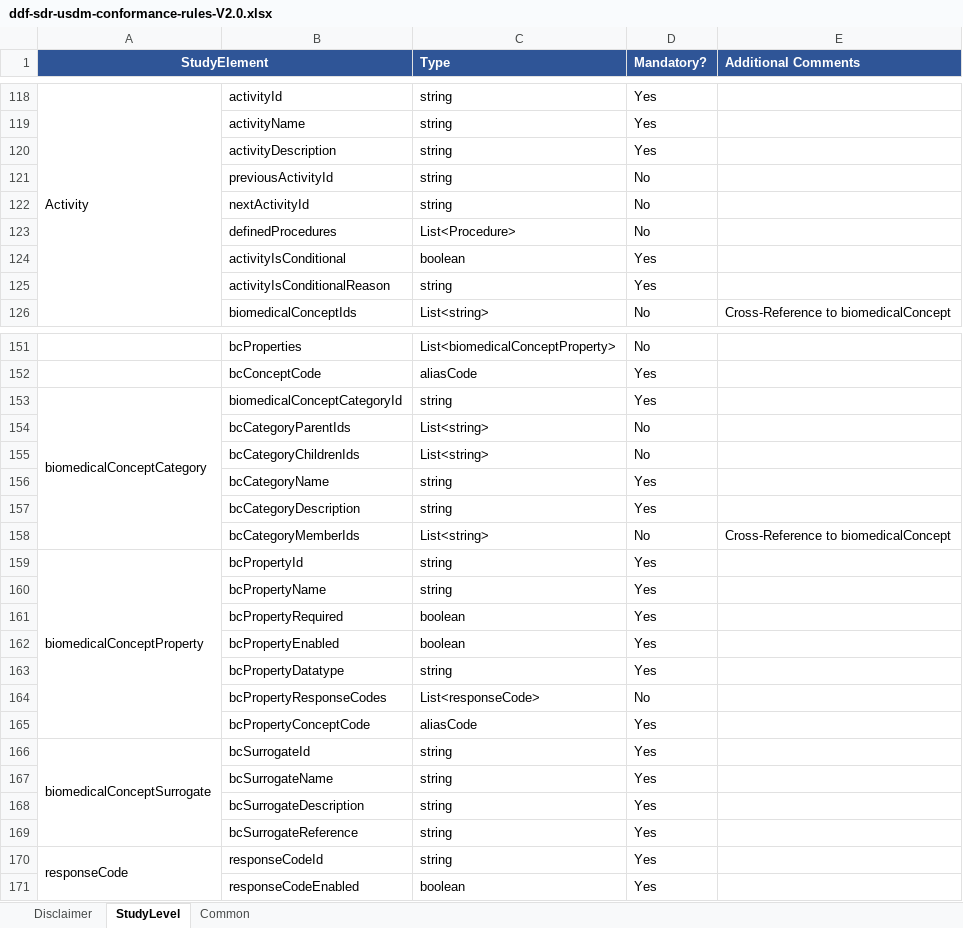
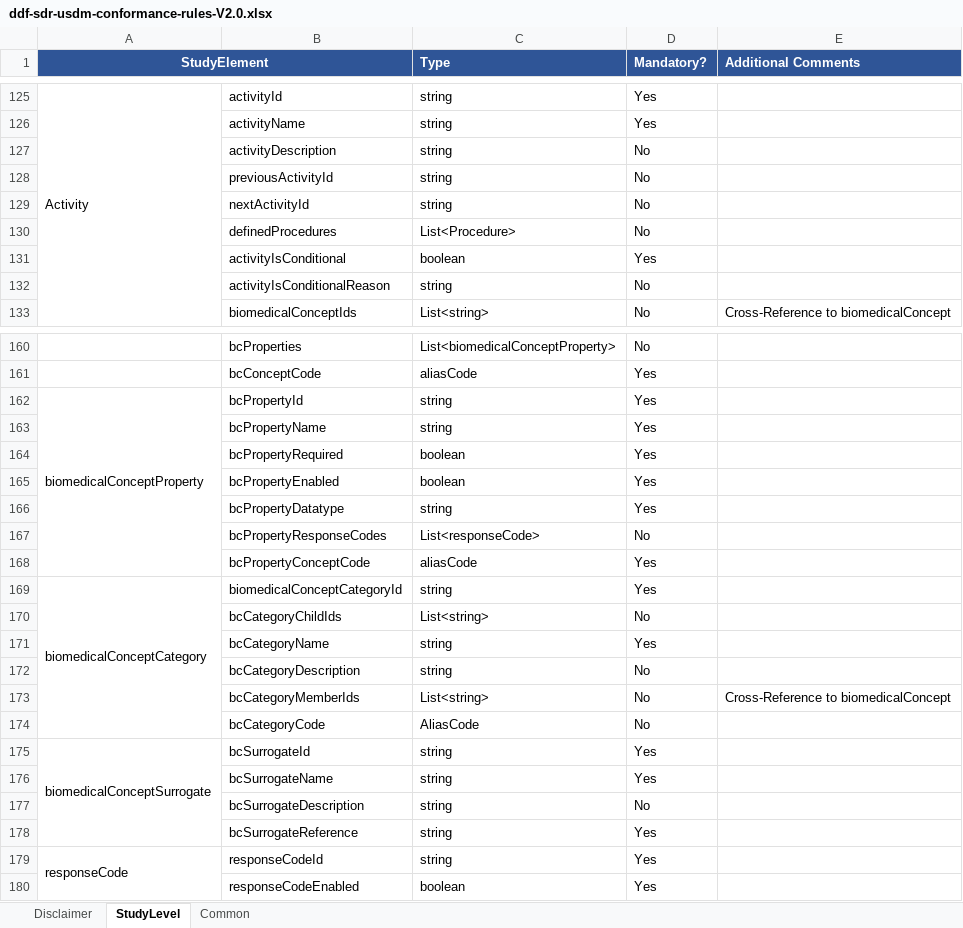
Before and after one commit to transcelerate/ddf-sdr-api, an Excel workbook: data-model/sdr-release-V2.0.1/ddf-sdr-usdm-conformance-rules-V2.0.xlsx, sheet StudyLevel, drawn as a sheet; only a part is shown, gaps mark what is left out; values as stored, in another font and other column widths than the file's, no borders; removed rows and columns are numbered as before the commit, all else as after; the diff covers the shown part only; the diff names each change by its address in the sheet, - before the commit and + after, or states it on an @@ line.

```diff
--- a/data-model/sdr-release-V2.0.1/ddf-sdr-usdm-conformance-rules-V2.0.xlsx (sheet StudyLevel)
+++ b/data-model/sdr-release-V2.0.1/ddf-sdr-usdm-conformance-rules-V2.0.xlsx (sheet StudyLevel)
-D127 (Mandatory?): Yes
+D127 (Mandatory?): No
-D132 (Mandatory?): Yes
+D132 (Mandatory?): No
-row 154:  | bcCategoryParentIds | List<string> | No
-row 155:  | bcCategoryChildrenIds | List<string> | No
-row 157:  | bcCategoryDescription | string | Yes
@@ row 153 moved to row 169: biomedicalConceptCategory @@
+row 170:  | bcCategoryChildIds | List<string> | No
@@ row 156 moved to row 171: bcCategoryName @@
+row 172:  | bcCategoryDescription | string | No
@@ row 158 moved to row 173: bcCategoryMemberIds @@
+row 174:  | bcCategoryCode | AliasCode | No
-D177 (Mandatory?): Yes
+D177 (Mandatory?): No
```
Also changed, not shown: 17 added rows, 8 removed rows, 1 moved row and 24 edited cells elsewhere in this sheet, sheet Common.
